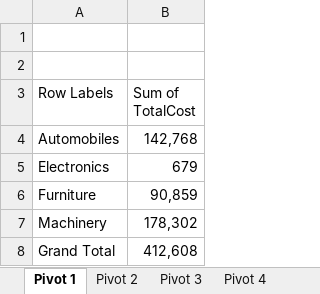
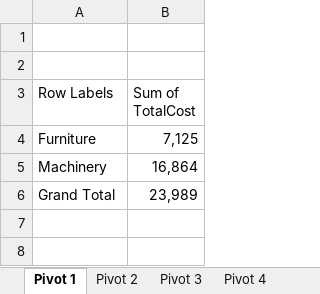
Before and after one commit to Leonidus786/DC_DDS_01, an Excel workbook: Excel/Dynamic_Dashboard/Excel+Dashboard+2 (4).xlsx, sheet Pivot 1, drawn as a sheet; values as stored, in another font and other column widths than the file's, no borders; charts and pictures not drawn; removed rows and columns are numbered as before the commit, all else as after; the diff names each change by its address in the sheet, - before the commit and + after, or states it on an @@ line.

```diff
--- a/Excel/Dynamic_Dashboard/Excel+Dashboard+2 (4).xlsx (sheet Pivot 1)
+++ b/Excel/Dynamic_Dashboard/Excel+Dashboard+2 (4).xlsx (sheet Pivot 1)
-row 4: Automobiles | 142,768
-row 5: Electronics | 679
-B4 (Sum of TotalCost): 90,859
+B4 (Sum of TotalCost): 7,125
-B5 (Sum of TotalCost): 178,302
+B5 (Sum of TotalCost): 16,864
-B6 (Sum of TotalCost): 412,608
+B6 (Sum of TotalCost): 23,989
```
Also changed, not shown: sheet Pivot 3, sheet Pivot 2, sheet Pivot 4, charts or pictures, 10 other files.
